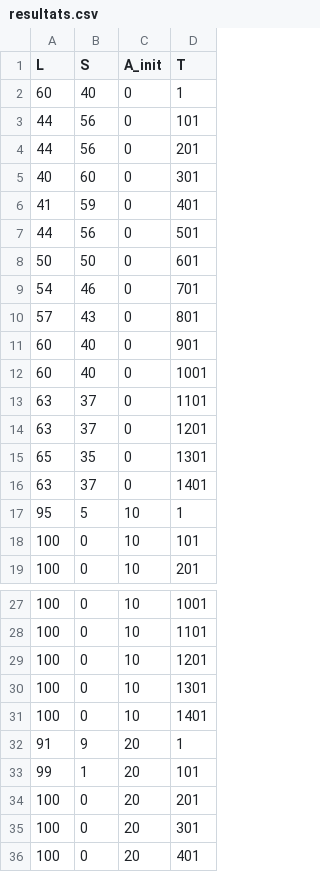
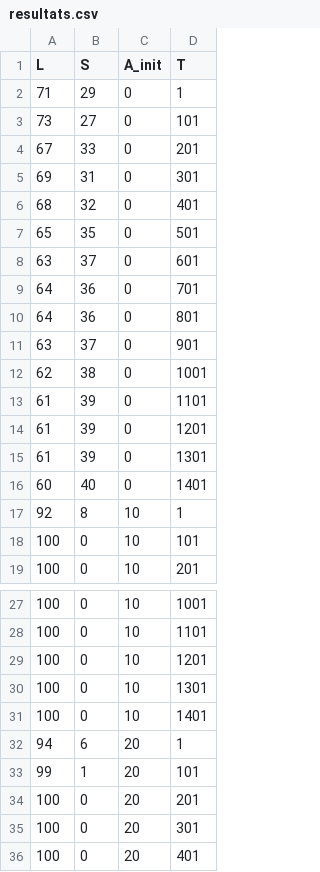
Before and after one commit to JulieEtienne/Projet_Cpp2017, a CSV file: resultats.csv, drawn as a sheet; only a part is shown, gaps mark what is left out; the diff covers the shown part only.

```diff
--- a/resultats.csv
+++ b/resultats.csv
@@ -1,18 +1,18 @@
 L,S,A_init,T
-60,40,0,1
-44,56,0,101
-44,56,0,201
-40,60,0,301
-41,59,0,401
-44,56,0,501
-50,50,0,601
-54,46,0,701
-57,43,0,801
-60,40,0,901
-60,40,0,1001
-63,37,0,1101
-63,37,0,1201
-65,35,0,1301
-63,37,0,1401
-95,5,10,1
+71,29,0,1
+73,27,0,101
+67,33,0,201
+69,31,0,301
+68,32,0,401
+65,35,0,501
+63,37,0,601
+64,36,0,701
+64,36,0,801
+63,37,0,901
+62,38,0,1001
+61,39,0,1101
+61,39,0,1201
+61,39,0,1301
+60,40,0,1401
+92,8,10,1
 100,0,10,101
@@ -31,3 +31,3 @@ L,S,A_init,T
 100,0,10,1401
-91,9,20,1
+94,6,20,1
 99,1,20,101
```
Also changed, not shown: 12 edited cells elsewhere in this file, resultats3.csv.
